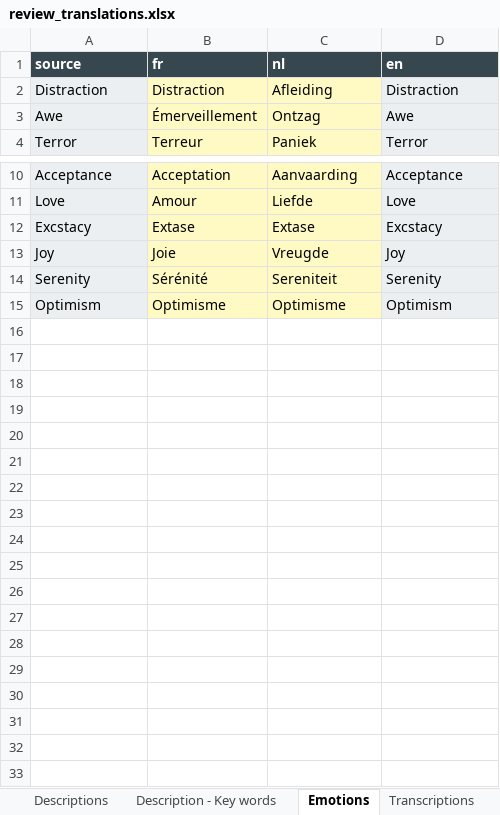
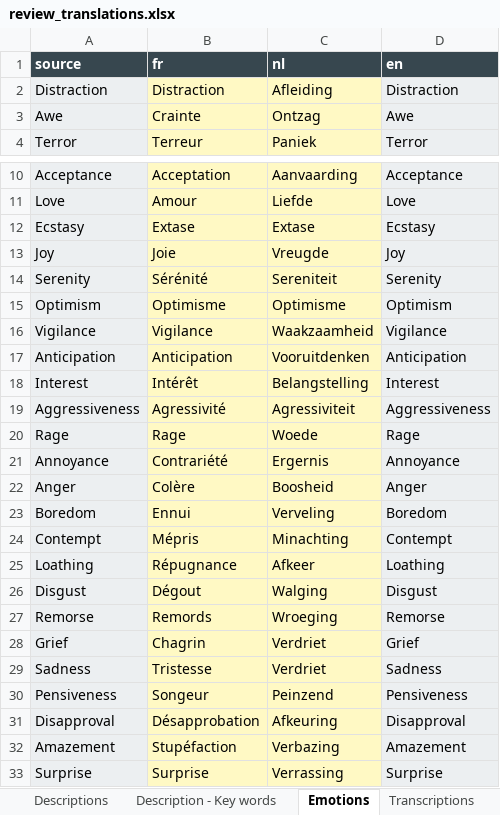
Before and after one commit to Creativ-Up/Traces, an Excel workbook: database/review_translations.xlsx, sheet Emotions, drawn as a sheet; only a part is shown, gaps mark what is left out; values as stored, in another font and other column widths than the file's, no borders; the diff names each change by its address in the sheet, - before the commit and + after, or states it on an @@ line.

```diff
--- a/database/review_translations.xlsx (sheet Emotions)
+++ b/database/review_translations.xlsx (sheet Emotions)
-B3 (fr): Émerveillement
+B3 (fr): Crainte
-A12 (source): Excstacy
+A12 (source): Ecstasy
-D12 (en): Excstacy
+D12 (en): Ecstasy
+row 16: Vigilance | Vigilance | Waakzaamheid | Vigilance
+row 17: Anticipation | Anticipation | Vooruitdenken | Anticipation
+row 18: Interest | Intérêt | Belangstelling | Interest
+row 19: Aggressiveness | Agressivité | Agressiviteit | Aggressiveness
+row 20: Rage | Rage | Woede | Rage
+row 21: Annoyance | Contrariété | Ergernis | Annoyance
+row 22: Anger | Colère | Boosheid | Anger
+row 23: Boredom | Ennui | Verveling | Boredom
+row 24: Contempt | Mépris | Minachting | Contempt
+row 25: Loathing | Répugnance | Afkeer | Loathing
+row 26: Disgust | Dégout | Walging | Disgust
+row 27: Remorse | Remords | Wroeging | Remorse
+row 28: Grief | Chagrin | Verdriet | Grief
+row 29: Sadness | Tristesse | Verdriet | Sadness
+row 30: Pensiveness | Songeur | Peinzend | Pensiveness
+row 31: Disapproval | Désapprobation | Afkeuring | Disapproval
+row 32: Amazement | Stupéfaction | Verbazing | Amazement
+row 33: Surprise | Surprise | Verrassing | Surprise
```
Also changed, not shown: sheet Témoignages, sheet Types d'objets, hidden cells, 2 other files.
